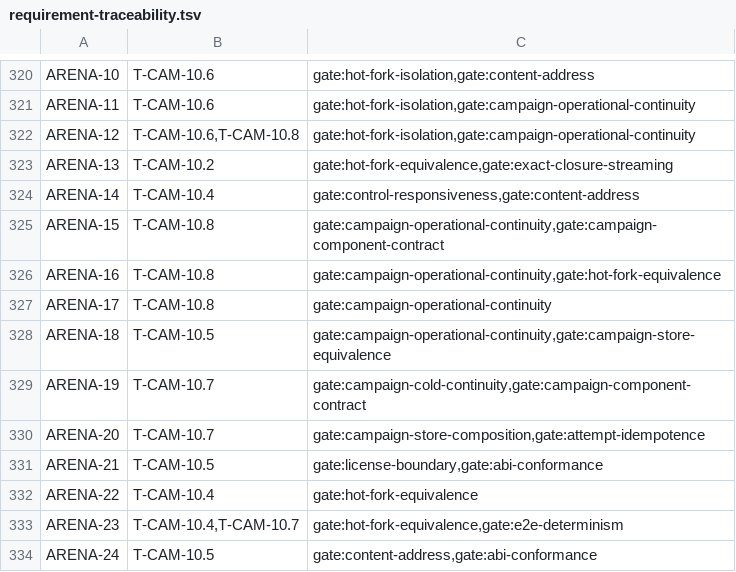
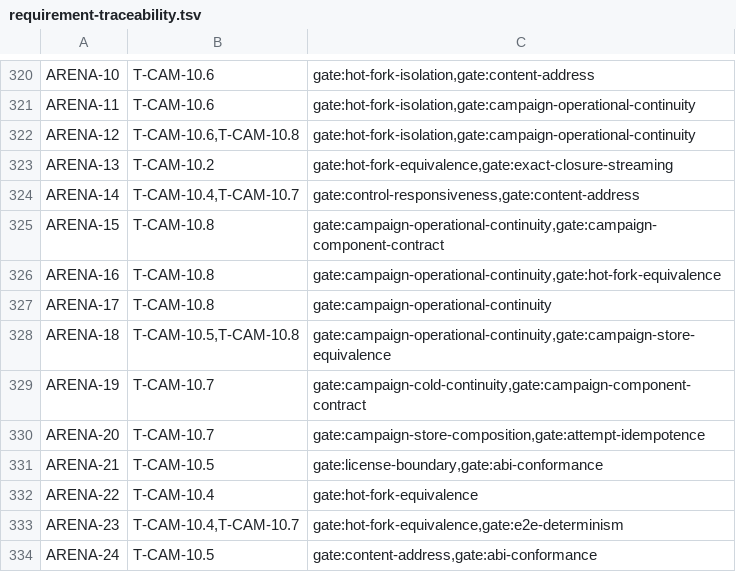
Before and after one commit to andyl-technologies/aos, a TSV file: docs/rfcs/0020-crucible-campaigns/requirement-traceability.tsv, drawn as a sheet; only a part is shown, gaps mark what is left out; the diff covers the shown part only.

```diff
--- a/docs/rfcs/0020-crucible-campaigns/requirement-traceability.tsv
+++ b/docs/rfcs/0020-crucible-campaigns/requirement-traceability.tsv
@@ -323,3 +323,3 @@ ARENA-12	T-CAM-10.6,T-CAM-10.8	gate:hot-fork-isolation,gate:campaign-operational
 ARENA-13	T-CAM-10.2	gate:hot-fork-equivalence,gate:exact-closure-streaming
-ARENA-14	T-CAM-10.4	gate:control-responsiveness,gate:content-address
+ARENA-14	T-CAM-10.4,T-CAM-10.7	gate:control-responsiveness,gate:content-address
 ARENA-15	T-CAM-10.8	gate:campaign-operational-continuity,gate:campaign-component-contract
@@ -327,3 +327,3 @@ ARENA-16	T-CAM-10.8	gate:campaign-operational-continuity,gate:hot-fork-equivalen
 ARENA-17	T-CAM-10.8	gate:campaign-operational-continuity
-ARENA-18	T-CAM-10.5	gate:campaign-operational-continuity,gate:campaign-store-equivalence
+ARENA-18	T-CAM-10.5,T-CAM-10.8	gate:campaign-operational-continuity,gate:campaign-store-equivalence
 ARENA-19	T-CAM-10.7	gate:campaign-cold-continuity,gate:campaign-component-contract
```
Also changed, not shown: 10 added rows and 6 edited cells elsewhere in this file, 2 other files.
